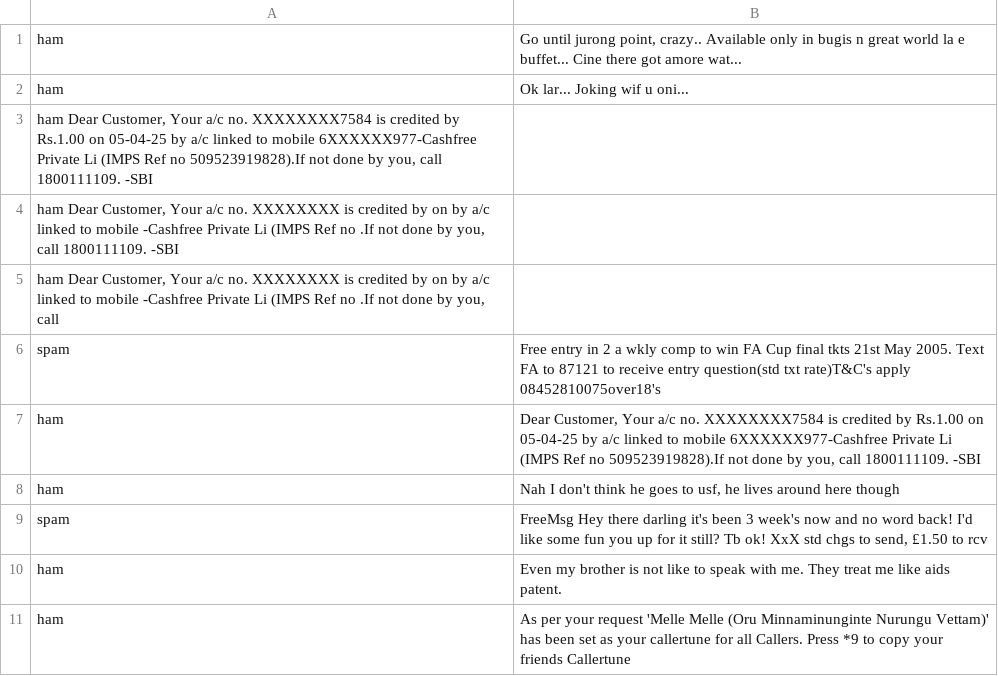
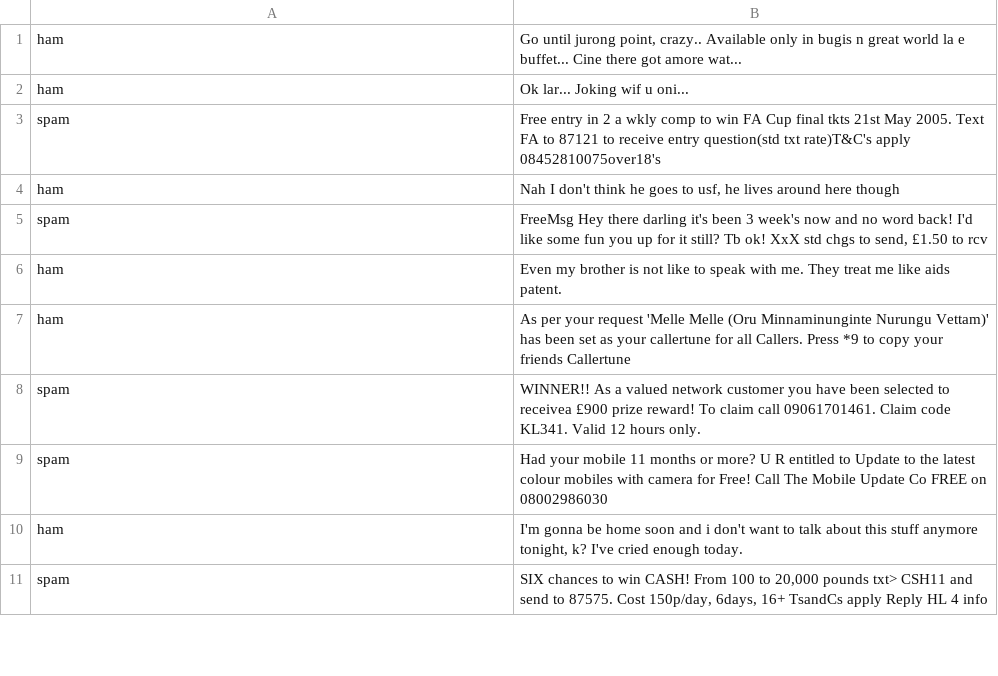
Before and after one commit to varunnn6/spam-detector, a CSV file: Spam.csv, drawn as a sheet; only a part is shown; the shorter side is filled out with more unchanged rows; the diff names each change by its address in the sheet, - before the commit and + after, or states it on an @@ line.

Commit message:
Update Spam.csv

```diff
--- a/Spam.csv
+++ b/Spam.csv
-row 3: ham Dear Customer, Your a/c no. XXXXXXXX7584 is credited by Rs.1.00 on 05-04-25 by a/c linked to mobile 6XXXXXX977-Cashfree Private Li (IMPS Ref no 509523919828).If not done by you, call 1800111109. -SBI
-row 4: ham Dear Customer, Your a/c no. XXXXXXXX is credited by on by a/c linked to mobile -Cashfree Private Li (IMPS Ref no .If not done by you, call 1800111109. -SBI
-row 5: ham Dear Customer, Your a/c no. XXXXXXXX is credited by on by a/c linked to mobile -Cashfree Private Li (IMPS Ref no .If not done by you, call
-row 7: ham | Dear Customer, Your a/c no. XXXXXXXX7584 is credited by Rs.1.00 on 05-04-25 by a/c linked to mobile 6XXXXXX977-Cashfree Private Li (IMPS Ref no 509523919828).If not done by you, call 1800111109. -SBI
```
